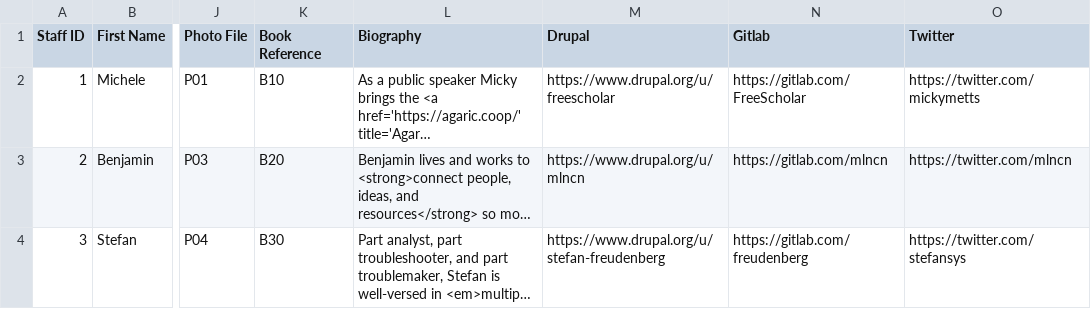
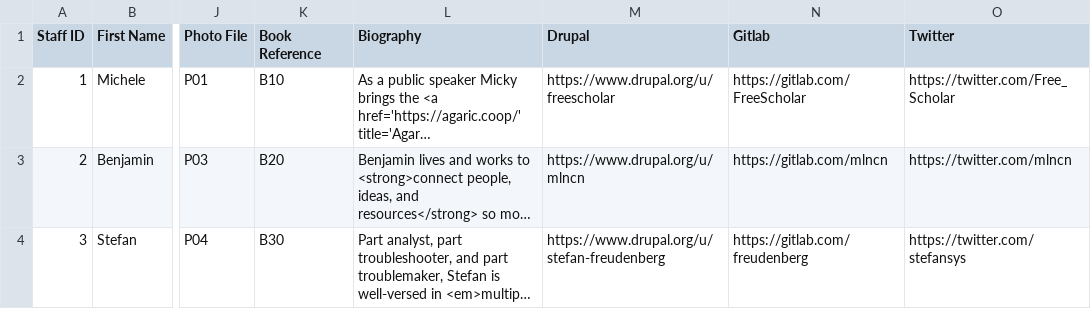
Before and after one commit to dinarcon/drupal-migrations-basic, a CSV file: sources/ud_staff.csv, drawn as a sheet; only a part is shown, gaps mark what is left out; long unchanged cells end in …; the diff names each change by its address in the sheet, - before the commit and + after, or states it on an @@ line.

```diff
--- a/sources/ud_staff.csv
+++ b/sources/ud_staff.csv
-O2 (Twitter): https://twitter.com/mickymetts
+O2 (Twitter): https://twitter.com/Free_Scholar
```
Also changed, not shown: 17 other files.
